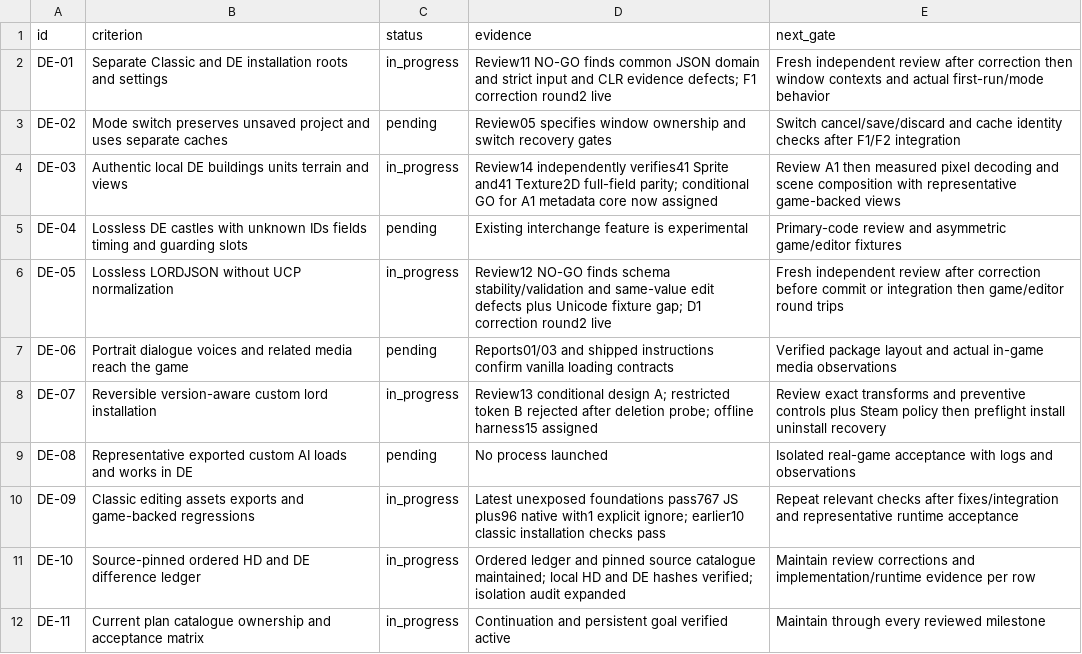
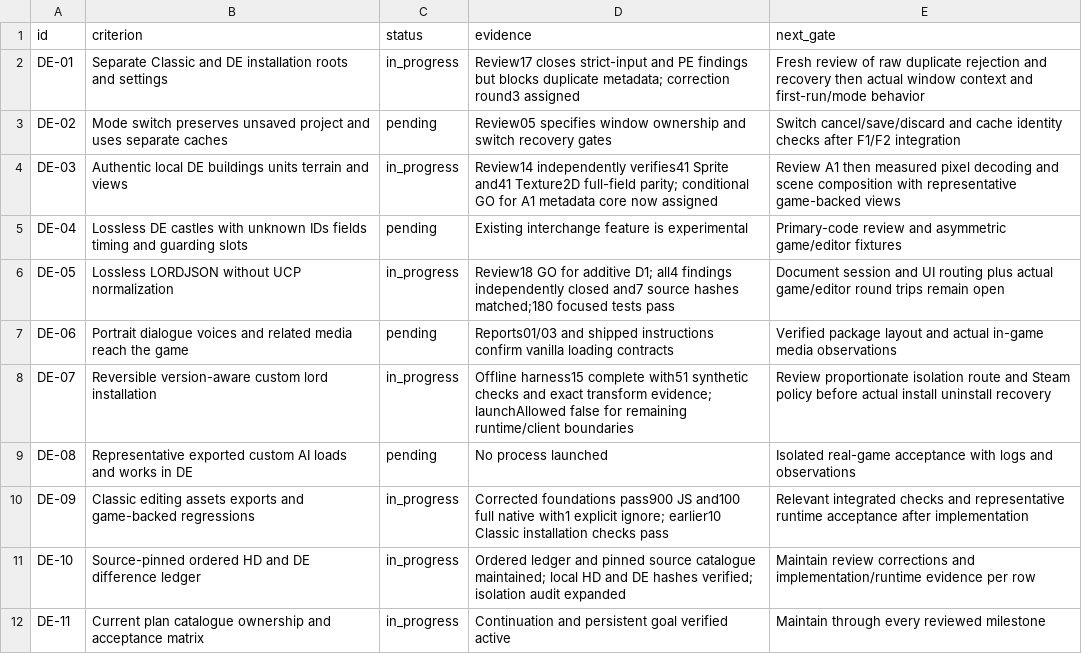
Before and after one commit to Krarilotus/AI-Toolkit, a CSV file: docs/de-mode/acceptance.csv, drawn as a sheet.

Commit message:
Add reviewed lossless DE JSON and LORDJSON foundation [skip ci]

```diff
--- a/docs/de-mode/acceptance.csv
+++ b/docs/de-mode/acceptance.csv
@@ -1,3 +1,3 @@
 id,criterion,status,evidence,next_gate
-DE-01,Separate Classic and DE installation roots and settings,in_progress,Review11 NO-GO finds common JSON domain and strict input and CLR evidence defects; F1 correction round2 live,Fresh independent review after correction then window contexts and actual first-run/mode behavior
+DE-01,Separate Classic and DE installation roots and settings,in_progress,Review17 closes strict-input and PE findings but blocks duplicate metadata; correction round3 assigned,Fresh review of raw duplicate rejection and recovery then actual window context and first-run/mode behavior
 DE-02,Mode switch preserves unsaved project and uses separate caches,pending,Review05 specifies window ownership and switch recovery gates,Switch cancel/save/discard and cache identity checks after F1/F2 integration
@@ -5,7 +5,7 @@ DE-03,Authentic local DE buildings units terrain and views,in_progress,Review14
 DE-04,Lossless DE castles with unknown IDs fields timing and guarding slots,pending,Existing interchange feature is experimental,Primary-code review and asymmetric game/editor fixtures
-DE-05,Lossless LORDJSON without UCP normalization,in_progress,Review12 NO-GO finds schema stability/validation and same-value edit defects plus Unicode fixture gap; D1 correction round2 live,Fresh independent review after correction before commit or integration then game/editor round trips
+DE-05,Lossless LORDJSON without UCP normalization,in_progress,Review18 GO for additive D1; all4 findings independently closed and7 source hashes matched;180 focused tests pass,Document session and UI routing plus actual game/editor round trips remain open
 DE-06,Portrait dialogue voices and related media reach the game,pending,Reports01/03 and shipped instructions confirm vanilla loading contracts,Verified package layout and actual in-game media observations
-DE-07,Reversible version-aware custom lord installation,in_progress,Review13 conditional design A; restricted token B rejected after deletion probe; offline harness15 assigned,Review exact transforms and preventive controls plus Steam policy then preflight install uninstall recovery
+DE-07,Reversible version-aware custom lord installation,in_progress,Offline harness15 complete with51 synthetic checks and exact transform evidence; launchAllowed false for remaining runtime/client boundaries,Review proportionate isolation route and Steam policy before actual install uninstall recovery
 DE-08,Representative exported custom AI loads and works in DE,pending,No process launched,Isolated real-game acceptance with logs and observations
-DE-09,Classic editing assets exports and game-backed regressions,in_progress,Latest unexposed foundations pass767 JS plus96 native with1 explicit ignore; earlier10 classic installation checks pass,Repeat relevant checks after fixes/integration and representative runtime acceptance
+DE-09,Classic editing assets exports and game-backed regressions,in_progress,Corrected foundations pass900 JS and100 full native with1 explicit ignore; earlier10 Classic installation checks pass,Relevant integrated checks and representative runtime acceptance after implementation
 DE-10,Source-pinned ordered HD and DE difference ledger,in_progress,Ordered ledger and pinned source catalogue maintained; local HD and DE hashes verified; isolation audit expanded,Maintain review corrections and implementation/runtime evidence per row
```
Also changed, not shown: 18 other files.
